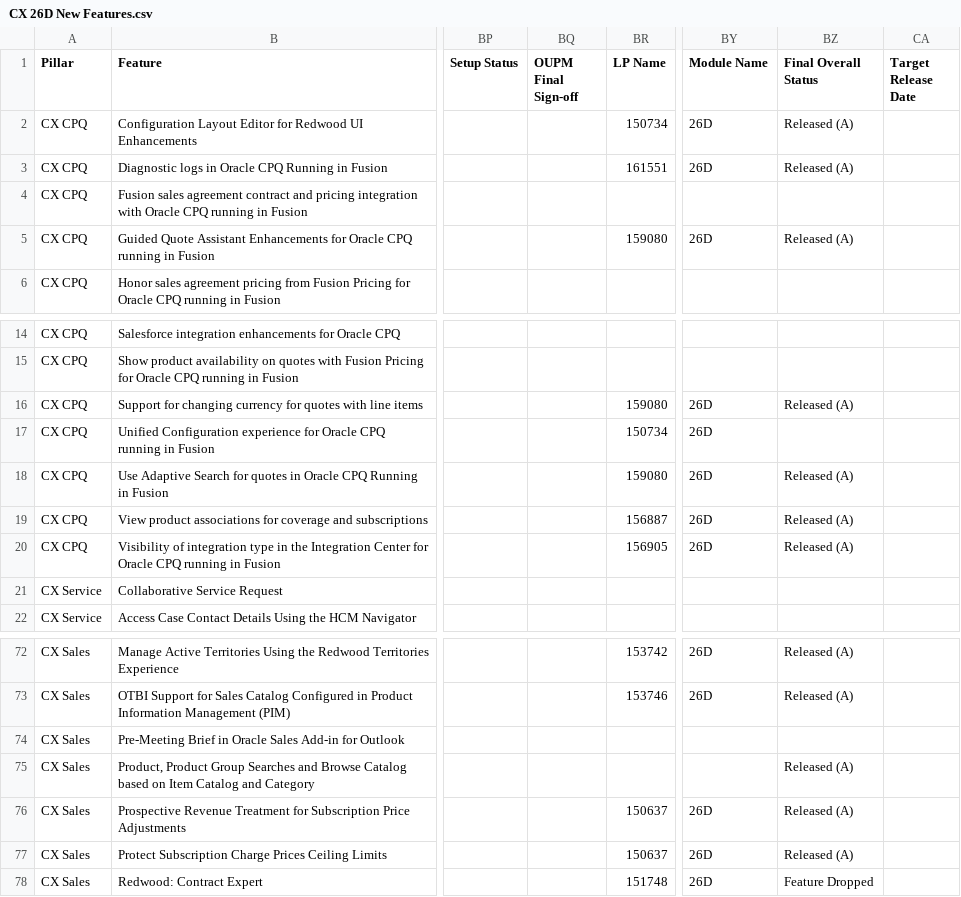
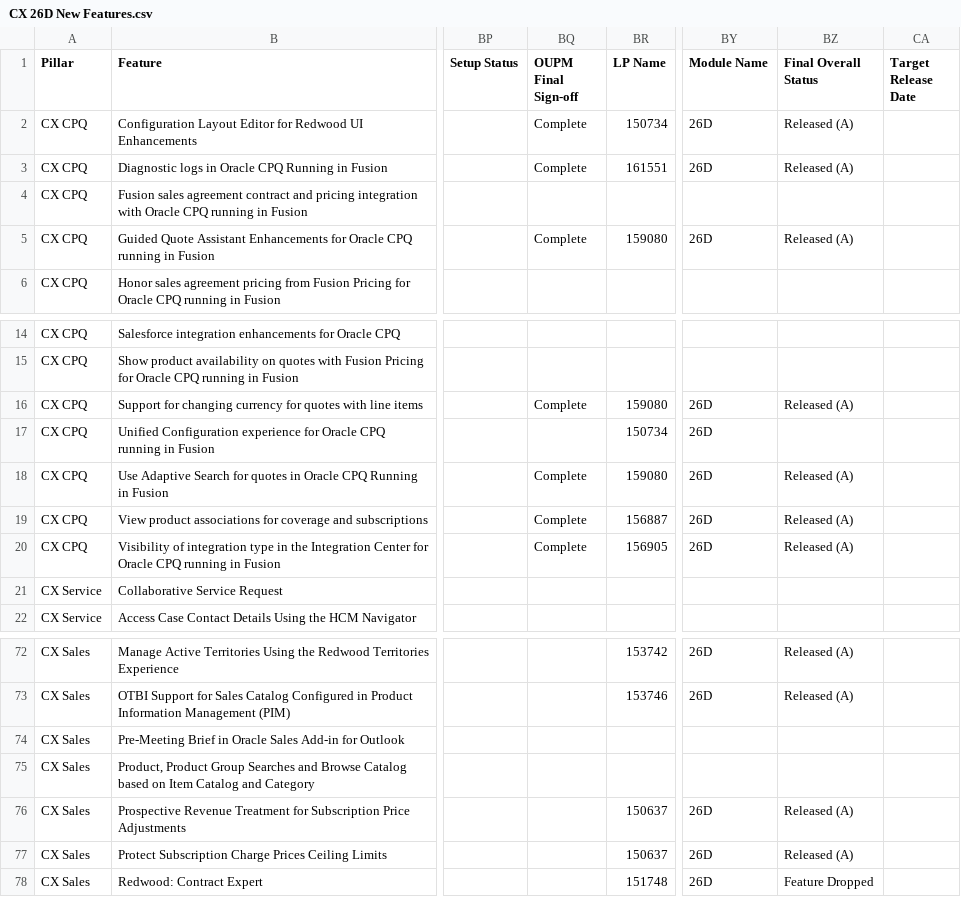
Before and after one commit to pavithraguruprasadb-maker/26C-New-Features-Dashboard, a CSV file: CX 26D New Features.csv, drawn as a sheet; only a part is shown, gaps mark what is left out; the diff names each change by its address in the sheet, - before the commit and + after, or states it on an @@ line.

```diff
--- a/CX 26D New Features.csv
+++ b/CX 26D New Features.csv
-BQ2:BQ3 (OUPM Final Sign-off): (empty)
+BQ2:BQ3 (OUPM Final Sign-off): Complete
-BQ5 (OUPM Final Sign-off): (empty)
+BQ5 (OUPM Final Sign-off): Complete
-BQ16 (OUPM Final Sign-off): (empty)
+BQ16 (OUPM Final Sign-off): Complete
-BQ18:BQ20 (OUPM Final Sign-off): (empty)
+BQ18:BQ20 (OUPM Final Sign-off): Complete
-BZ75 (Final Overall Status): Released (A)
+BZ75 (Final Overall Status): (empty)
```
Also changed, not shown: ERP 26D New Features.csv, HCM 26D New Features.csv, 2 other files.
